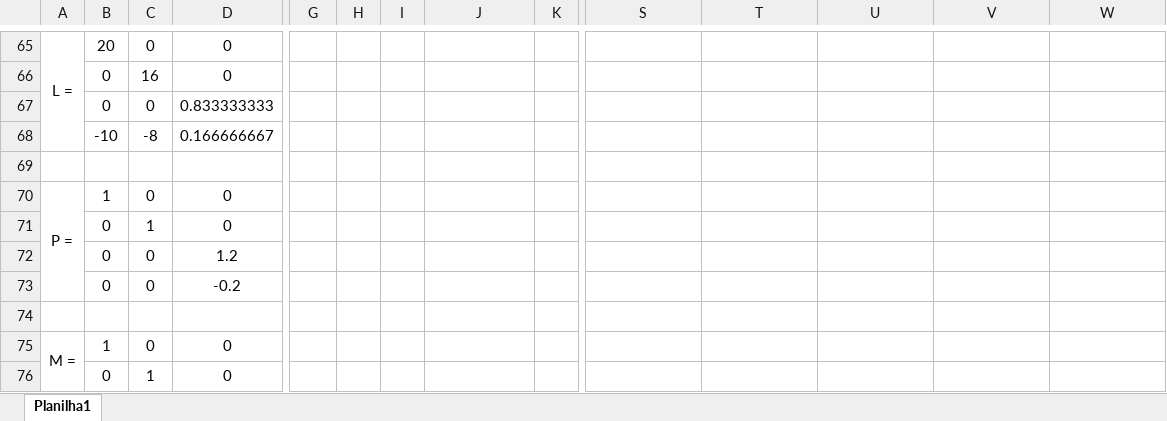
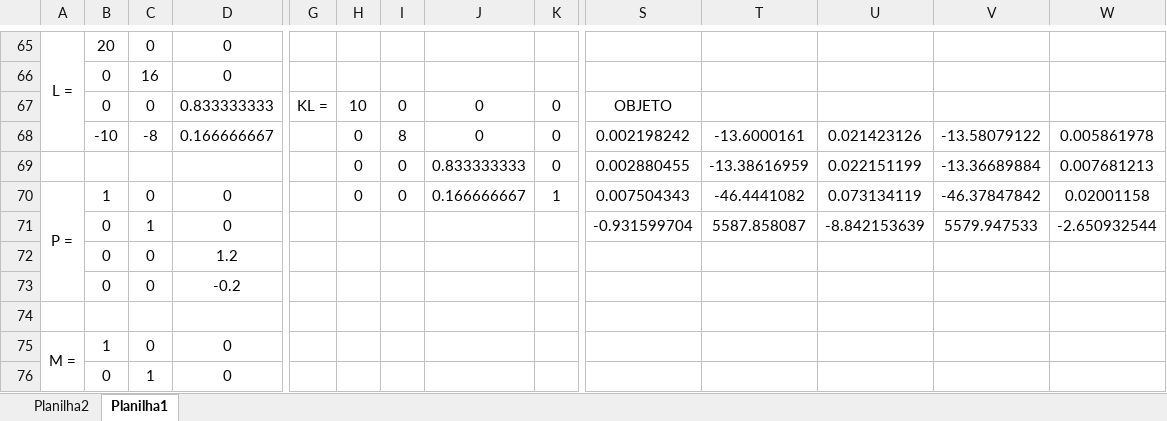
Before and after one commit to Noturn1/modelador_3d, an Excel workbook: testes/Pipeline.xlsx, sheet Planilha1, drawn as a sheet; only a part is shown, gaps mark what is left out; values as stored, in another font and other column widths than the file's, no borders; charts and pictures not drawn; removed rows and columns are numbered as before the commit, all else as after; rows hold the shown columns only; the diff covers the shown part only; the diff names each change by its address in the sheet, - before the commit and + after, or states it on an @@ line.

Commit message:
pipeline testado (verificar planilha 2 no pipeline.xlsx)

```diff
--- a/testes/Pipeline.xlsx (sheet Planilha1)
+++ b/testes/Pipeline.xlsx (sheet Planilha1)
+sheet tab: Planilha2
-A65:A68 merged
+A65:A68 merged
-row 67:  | 0 | 0 | 0.833333333
-row 68:  | -10 | -8 | 0.166666667
-row 67: (empty)
+row 67:  | 0 | 0 | 0.833333333 | KL = | 10 | 0 | 0 | 0 | OBJETO
+row 68:  | -10 | -8 | 0.166666667 |  | 0 | 8 | 0 | 0 | 0.002198242 | -13.6000161 | 0.021423126 | -13.58079122 | 0.005861978
+row 69:  |  |  |  |  | 0 | 0 | 0.833333333 | 0 | 0.002880455 | -13.38616959 | 0.022151199 | -13.36689884 | 0.007681213
-H70: (empty)
+H70: 0
-I70: (empty)
+I70: 0
-J70: (empty)
+J70: 0.166666667
-K70: (empty)
+K70: 1
-S70: (empty)
+S70: 0.007504343
-T70: (empty)
+T70: -46.4441082
-U70: (empty)
+U70: 0.073134119
-V70: (empty)
+V70: -46.37847842
-W70: (empty)
+W70: 0.02001158
-row 71:  | 0 | 1 | 0
+row 71:  | 0 | 1 | 0 |  |  |  |  |  | -0.931599704 | 5587.858087 | -8.842153639 | 5579.947533 | -2.650932544
```
Also changed, not shown: 48 added rows, 48 removed rows, 1 moved row, 24 edited cells and merged cells elsewhere in this sheet, formulas that keep their value, charts or pictures, 2 other files.
